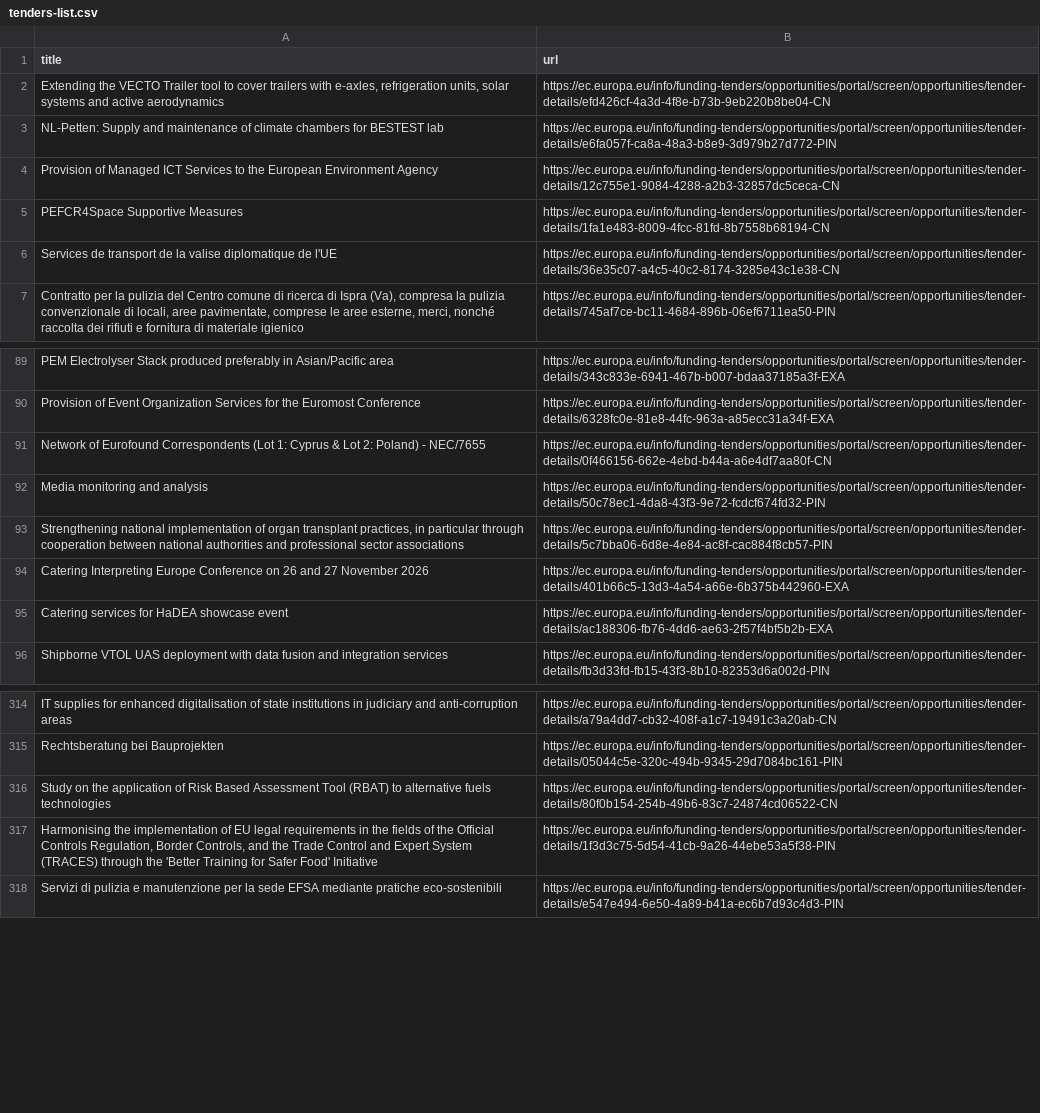
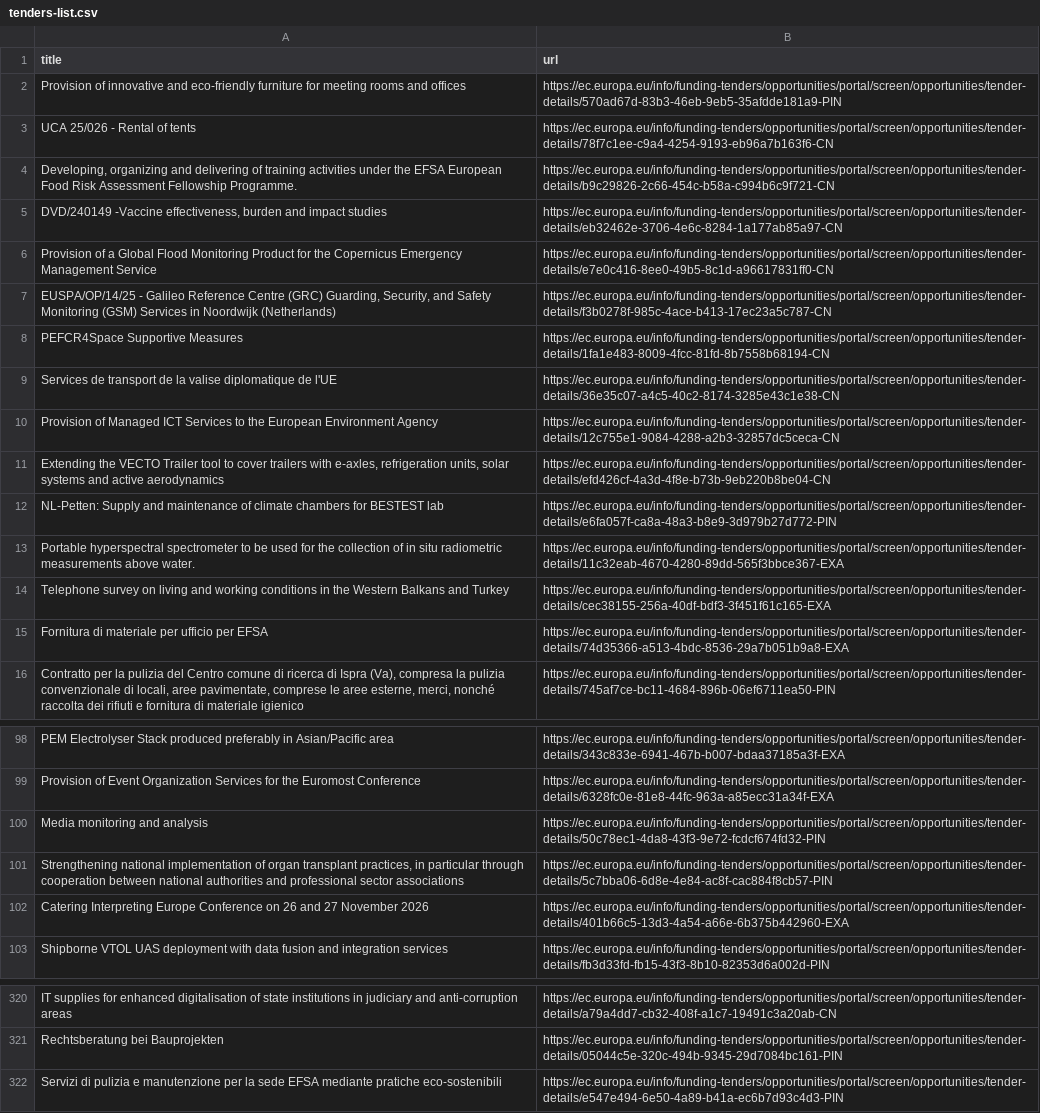
Before and after one commit to Lobal-coder/eufundsscraper, a CSV file: docs/tenders-list.csv, drawn as a sheet; only a part is shown, gaps mark what is left out; removed rows and columns are numbered as before the commit, all else as after; the diff covers the shown part only; the diff names each change by its address in the sheet, - before the commit and + after, or states it on an @@ line.

```diff
--- a/docs/tenders-list.csv
+++ b/docs/tenders-list.csv
+row 2: Provision of innovative and eco-friendly furniture for meeting rooms and offices | https://ec.europa.eu/info/funding-tenders/opportunities/portal/screen/opportunities/tender-details/570ad67d-83b3-46eb-9eb5-35afdde181a9-PIN
+row 3: UCA 25/026 - Rental of tents | https://ec.europa.eu/info/funding-tenders/opportunities/portal/screen/opportunities/tender-details/78f7c1ee-c9a4-4254-9193-eb96a7b163f6-CN
+row 4: Developing, organizing and delivering of training activities under the EFSA European Food Risk Assessment Fellowship Programme. | https://ec.europa.eu/info/funding-tenders/opportunities/portal/screen/opportunities/tender-details/b9c29826-2c66-454c-b58a-c994b6c9f721-CN
+row 5: DVD/240149 -Vaccine effectiveness, burden and impact studies | https://ec.europa.eu/info/funding-tenders/opportunities/portal/screen/opportunities/tender-details/eb32462e-3706-4e6c-8284-1a177ab85a97-CN
+row 6: Provision of a Global Flood Monitoring Product for the Copernicus Emergency Management Service | https://ec.europa.eu/info/funding-tenders/opportunities/portal/screen/opportunities/tender-details/e7e0c416-8ee0-49b5-8c1d-a96617831ff0-CN
+row 7: EUSPA/OP/14/25 - Galileo Reference Centre (GRC) Guarding, Security, and Safety Monitoring (GSM) Services in Noordwijk (Netherlands) | https://ec.europa.eu/info/funding-tenders/opportunities/portal/screen/opportunities/tender-details/f3b0278f-985c-4ace-b413-17ec23a5c787-CN
@@ row 5 moved to row 8: PEFCR4Space Supportive Measures @@
+row 9: Services de transport de la valise diplomatique de l'UE | https://ec.europa.eu/info/funding-tenders/opportunities/portal/screen/opportunities/tender-details/36e35c07-a4c5-40c2-8174-3285e43c1e38-CN
+row 10: Provision of Managed ICT Services to the European Environment Agency | https://ec.europa.eu/info/funding-tenders/opportunities/portal/screen/opportunities/tender-details/12c755e1-9084-4288-a2b3-32857dc5ceca-CN
+row 13: Portable hyperspectral spectrometer to be used for the collection of in situ radiometric measurements above water. | https://ec.europa.eu/info/funding-tenders/opportunities/portal/screen/opportunities/tender-details/11c32eab-4670-4280-89dd-565f3bbce367-EXA
-A14 (title): Provision of Managed ICT Services to the European Environment Agency
+A14 (title): Telephone survey on living and working conditions in the Western Balkans and Turkey
-B14 (url): https://ec.europa.eu/info/funding-tenders/opportunities/portal/screen/opportunities/tender-details/12c755e1-9084-4288-a2b3-32857dc5ceca-CN
+B14 (url): https://ec.europa.eu/info/funding-tenders/opportunities/portal/screen/opportunities/tender-details/cec38155-256a-40df-bdf3-3f451f61c165-EXA
-A15 (title): Services de transport de la valise diplomatique de l'UE
+A15 (title): Fornitura di materiale per ufficio per EFSA
-B15 (url): https://ec.europa.eu/info/funding-tenders/opportunities/portal/screen/opportunities/tender-details/36e35c07-a4c5-40c2-8174-3285e43c1e38-CN
+B15 (url): https://ec.europa.eu/info/funding-tenders/opportunities/portal/screen/opportunities/tender-details/74d35366-a513-4bdc-8536-29a7b051b9a8-EXA
-row 91: Network of Eurofound Correspondents (Lot 1: Cyprus & Lot 2: Poland) - NEC/7655 | https://ec.europa.eu/info/funding-tenders/opportunities/portal/screen/opportunities/tender-details/0f466156-662e-4ebd-b44a-a6e4df7aa80f-CN
-row 95: Catering services for HaDEA showcase event | https://ec.europa.eu/info/funding-tenders/opportunities/portal/screen/opportunities/tender-details/ac188306-fb76-4dd6-ae63-2f57f4bf5b2b-EXA
-row 316: Study on the application of Risk Based Assessment Tool (RBAT) to alternative fuels technologies | https://ec.europa.eu/info/funding-tenders/opportunities/portal/screen/opportunities/tender-details/80f0b154-254b-49b6-83c7-24874cd06522-CN
-row 317: Harmonising the implementation of EU legal requirements in the fields of the Official Controls Regulation, Border Controls, and the Trade Control and Expert System (TRACES) through the 'Better Training for Safer Food' Initiative | https://ec.europa.eu/info/funding-tenders/opportunities/portal/screen/opportunities/tender-details/1f3d3c75-5d54-41cb-9a26-44ebe53a5f38-PIN
```
Also changed, not shown: 2 removed rows and 5 moved rows elsewhere in this file, docs/funding-list.csv, docs/funding_enriched.csv, 6 other files.
